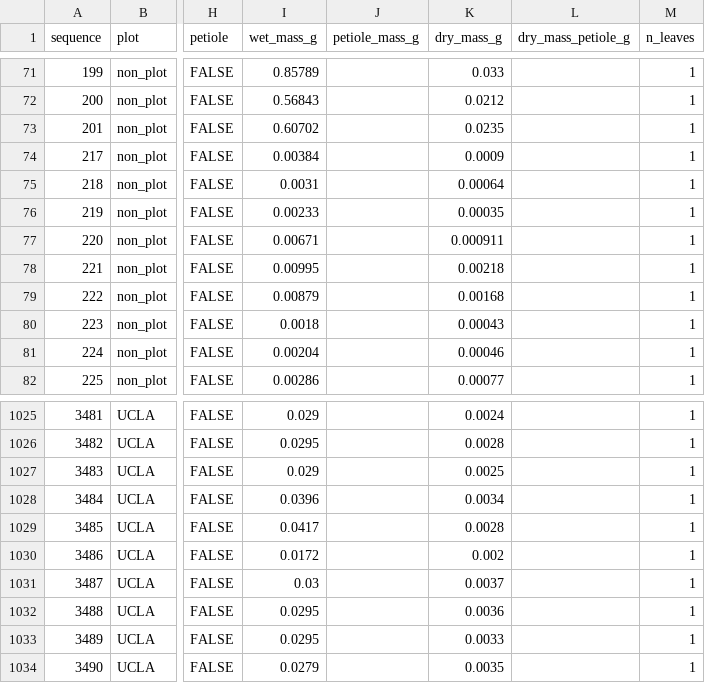
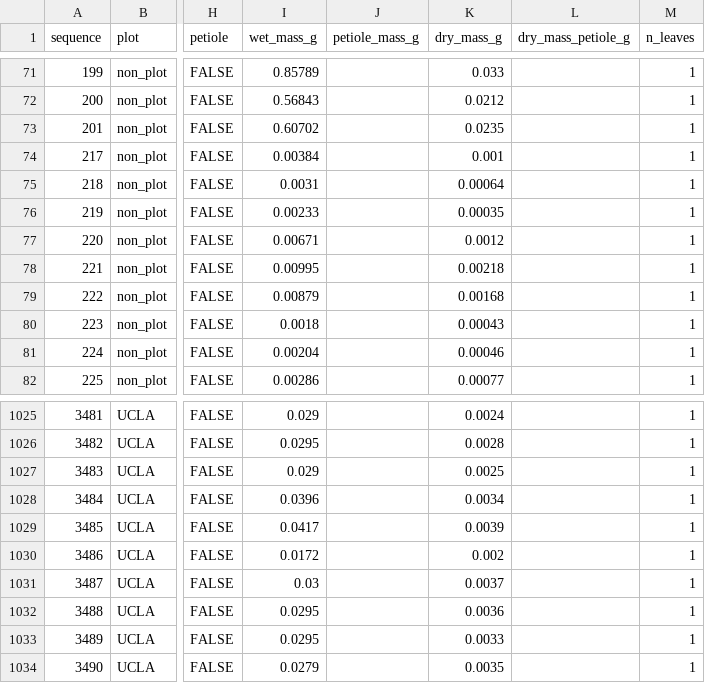
Before and after one commit to akleinhesselink/sedgwicktraits, a CSV file: data-raw/raw_trait_data/AK_leaf_weights.csv, drawn as a sheet; only a part is shown, gaps mark what is left out; the diff covers the shown part only; the diff names each change by its address in the sheet, - before the commit and + after, or states it on an @@ line.

```diff
--- a/data-raw/raw_trait_data/AK_leaf_weights.csv
+++ b/data-raw/raw_trait_data/AK_leaf_weights.csv
-K74 (dry_mass_g): 0.0009
+K74 (dry_mass_g): 0.001
-K77 (dry_mass_g): 0.000911
+K77 (dry_mass_g): 0.0012
-K1029 (dry_mass_g): 0.0028
+K1029 (dry_mass_g): 0.0039
```
Also changed, not shown: 29 edited cells elsewhere in this file, data-raw/raw_trait_data/aboveground_biomass_weights.csv, data-raw/raw_trait_data/canopy_dimensions.csv, 5 other files.
